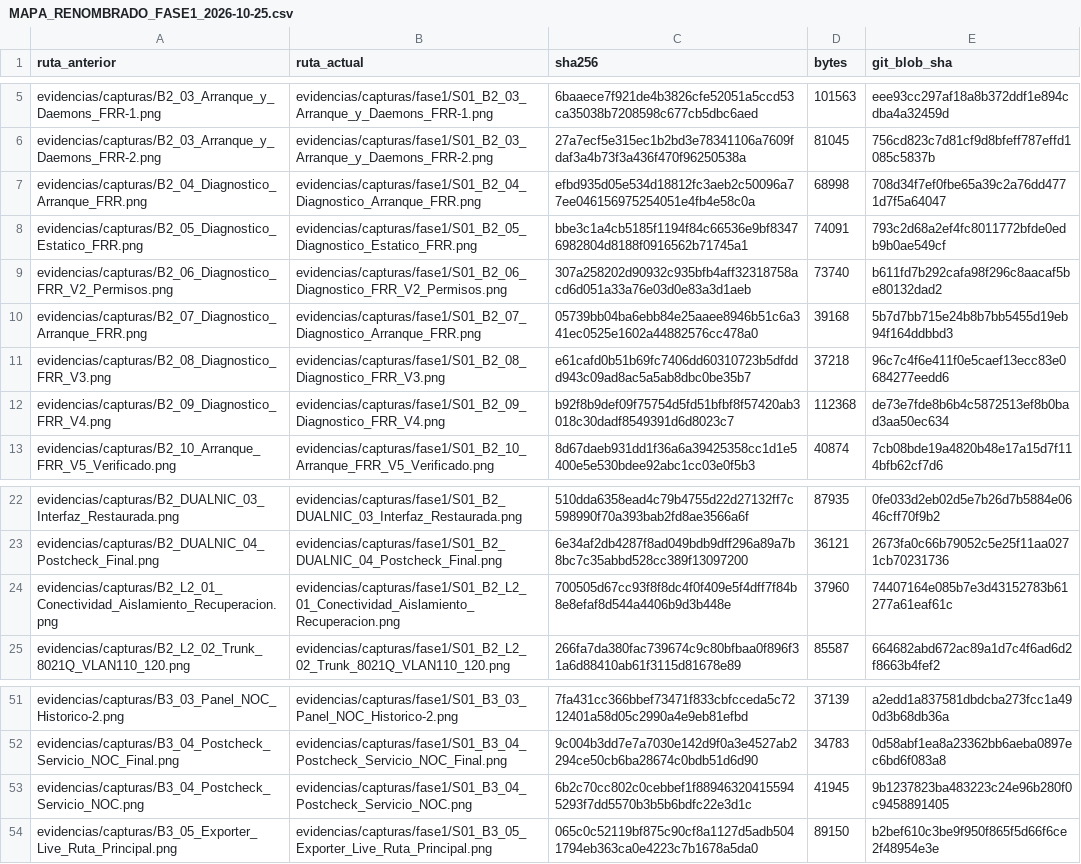
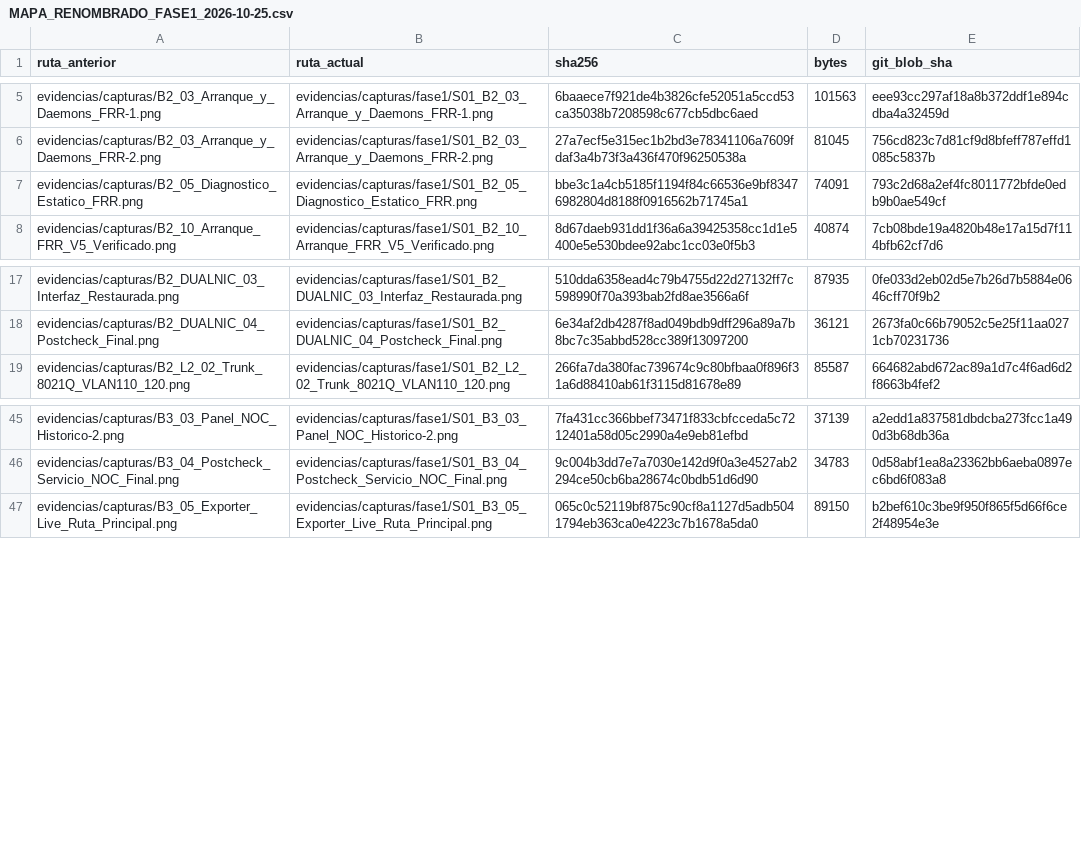
Before and after one commit to recm0708/netlab360, a CSV file: evidencias/manifiestos/MAPA_RENOMBRADO_FASE1_2026-10-25.csv, drawn as a sheet; only a part is shown, gaps mark what is left out.

Commit message:
chore(evidencias): catálogo oficial S01–S04, pruebas y documentación 4.4

```diff
--- a/evidencias/manifiestos/MAPA_RENOMBRADO_FASE1_2026-10-25.csv
+++ b/evidencias/manifiestos/MAPA_RENOMBRADO_FASE1_2026-10-25.csv
@@ -6,8 +6,3 @@ evidencias/capturas/B2_03_Arranque_y_Daemons_FRR-1.png,evidencias/capturas/fase1
 evidencias/capturas/B2_03_Arranque_y_Daemons_FRR-2.png,evidencias/capturas/fase1/S01_B2_03_Arranque_y_Daemons_FRR-2.png,27a7ecf5e315ec1b2bd3e78341106a7609fdaf3a4b73f3a436f470f96250538a,81045,756cd823c7d81cf9d8bfeff787effd1085c5837b
-evidencias/capturas/B2_04_Diagnostico_Arranque_FRR.png,evidencias/capturas/fase1/S01_B2_04_Diagnostico_Arranque_FRR.png,efbd935d05e534d18812fc3aeb2c50096a77ee046156975254051e4fb4e58c0a,68998,708d34f7ef0fbe65a39c2a76dd4771d7f5a64047
 evidencias/capturas/B2_05_Diagnostico_Estatico_FRR.png,evidencias/capturas/fase1/S01_B2_05_Diagnostico_Estatico_FRR.png,bbe3c1a4cb5185f1194f84c66536e9bf83476982804d8188f0916562b71745a1,74091,793c2d68a2ef4fc8011772bfde0edb9b0ae549cf
-evidencias/capturas/B2_06_Diagnostico_FRR_V2_Permisos.png,evidencias/capturas/fase1/S01_B2_06_Diagnostico_FRR_V2_Permisos.png,307a258202d90932c935bfb4aff32318758acd6d051a33a76e03d0e83a3d1aeb,73740,b611fd7b292cafa98f296c8aacaf5be80132dad2
-evidencias/capturas/B2_07_Diagnostico_Arranque_FRR.png,evidencias/capturas/fase1/S01_B2_07_Diagnostico_Arranque_FRR.png,05739bb04ba6ebb84e25aaee8946b51c6a341ec0525e1602a44882576cc478a0,39168,5b7d7bb715e24b8b7bb5455d19eb94f164ddbbd3
-evidencias/capturas/B2_08_Diagnostico_FRR_V3.png,evidencias/capturas/fase1/S01_B2_08_Diagnostico_FRR_V3.png,e61cafd0b51b69fc7406dd60310723b5dfddd943c09ad8ac5a5ab8dbc0be35b7,37218,96c7c4f6e411f0e5caef13ecc83e0684277eedd6
-evidencias/capturas/B2_09_Diagnostico_FRR_V4.png,evidencias/capturas/fase1/S01_B2_09_Diagnostico_FRR_V4.png,b92f8b9def09f75754d5fd51bfbf8f57420ab3018c30dadf8549391d6d8023c7,112368,de73e7fde8b6b4c5872513ef8b0bad3aa50ec634
 evidencias/capturas/B2_10_Arranque_FRR_V5_Verificado.png,evidencias/capturas/fase1/S01_B2_10_Arranque_FRR_V5_Verificado.png,8d67daeb931dd1f36a6a39425358cc1d1e5400e5e530bdee92abc1cc03e0f5b3,40874,7cb08bde19a4820b48e17a15d7f114bfb62cf7d6
@@ -23,3 +18,2 @@ evidencias/capturas/B2_DUALNIC_03_Interfaz_Restaurada.png,evidencias/capturas/fa
 evidencias/capturas/B2_DUALNIC_04_Postcheck_Final.png,evidencias/capturas/fase1/S01_B2_DUALNIC_04_Postcheck_Final.png,6e34af2db4287f8ad049bdb9dff296a89a7b8bc7c35abbd528cc389f13097200,36121,2673fa0c66b79052c5e25f11aa0271cb70231736
-evidencias/capturas/B2_L2_01_Conectividad_Aislamiento_Recuperacion.png,evidencias/capturas/fase1/S01_B2_L2_01_Conectividad_Aislamiento_Recuperacion.png,700505d67cc93f8f8dc4f0f409e5f4dff7f84b8e8efaf8d544a4406b9d3b448e,37960,74407164e085b7e3d43152783b61277a61eaf61c
 evidencias/capturas/B2_L2_02_Trunk_8021Q_VLAN110_120.png,evidencias/capturas/fase1/S01_B2_L2_02_Trunk_8021Q_VLAN110_120.png,266fa7da380fac739674c9c80bfbaa0f896f31a6d88410ab61f3115d81678e89,85587,664682abd672ac89a1d7c4f6ad6d2f8663b4fef2
@@ -52,3 +46,2 @@ evidencias/capturas/B3_03_Panel_NOC_Historico-2.png,evidencias/capturas/fase1/S0
 evidencias/capturas/B3_04_Postcheck_Servicio_NOC_Final.png,evidencias/capturas/fase1/S01_B3_04_Postcheck_Servicio_NOC_Final.png,9c004b3dd7e7a7030e142d9f0a3e4527ab2294ce50cb6ba28674c0bdb51d6d90,34783,0d58abf1ea8a23362bb6aeba0897ec6bd6f083a8
-evidencias/capturas/B3_04_Postcheck_Servicio_NOC.png,evidencias/capturas/fase1/S01_B3_04_Postcheck_Servicio_NOC.png,6b2c70cc802c0cebbef1f889463204155945293f7dd5570b3b5b6bdfc22e3d1c,41945,9b1237823ba483223c24e96b280f0c9458891405
 evidencias/capturas/B3_05_Exporter_Live_Ruta_Principal.png,evidencias/capturas/fase1/S01_B3_05_Exporter_Live_Ruta_Principal.png,065c0c52119bf875c90cf8a1127d5adb5041794eb363ca0e4223c7b1678a5da0,89150,b2bef610c3be9f950f865f5d66f6ce2f48954e3e
```
Also changed, not shown: 24 other files.
